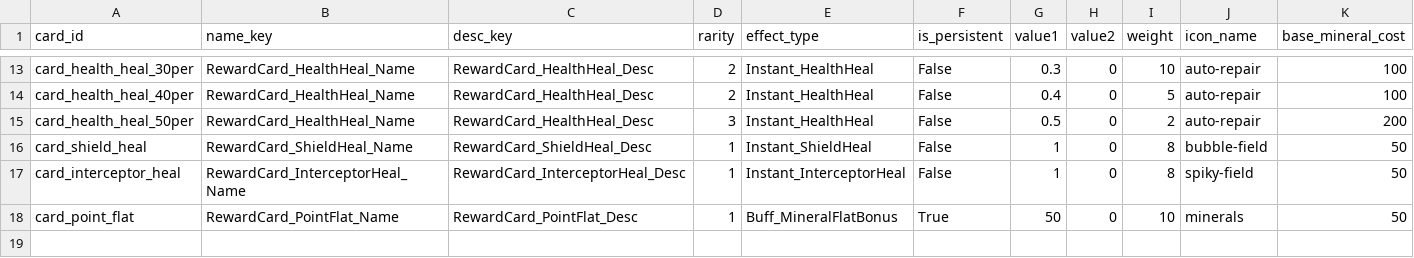
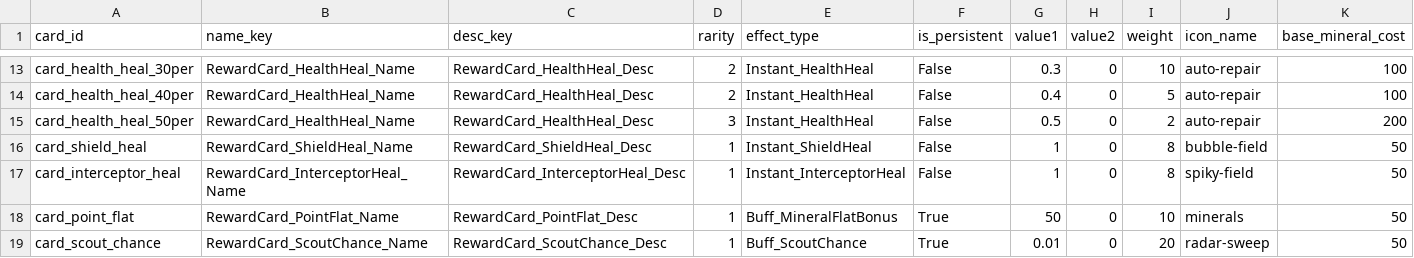
Before and after one commit to gsyan/thefirst_client_unity, a CSV file: Assets/Resources/DataTable/RewardCard/datatable_reward_card.csv, drawn as a sheet; only a part is shown, gaps mark what is left out; rows hold the shown columns only; the diff names each change by its address in the sheet, - before the commit and + after, or states it on an @@ line.

```diff
--- a/Assets/Resources/DataTable/RewardCard/datatable_reward_card.csv
+++ b/Assets/Resources/DataTable/RewardCard/datatable_reward_card.csv
+row 19: card_scout_chance | RewardCard_ScoutChance_Name | RewardCard_ScoutChance_Desc | 1 | Buff_ScoutChance | True | 0.01 | 0 | 20 | radar-sweep | 50
```
Also changed, not shown: Assets/Resources/DataTable/Zone/datatable_zone_grid.csv, Assets/Resources/Localization/csv/UI.csv, 25 other files.
